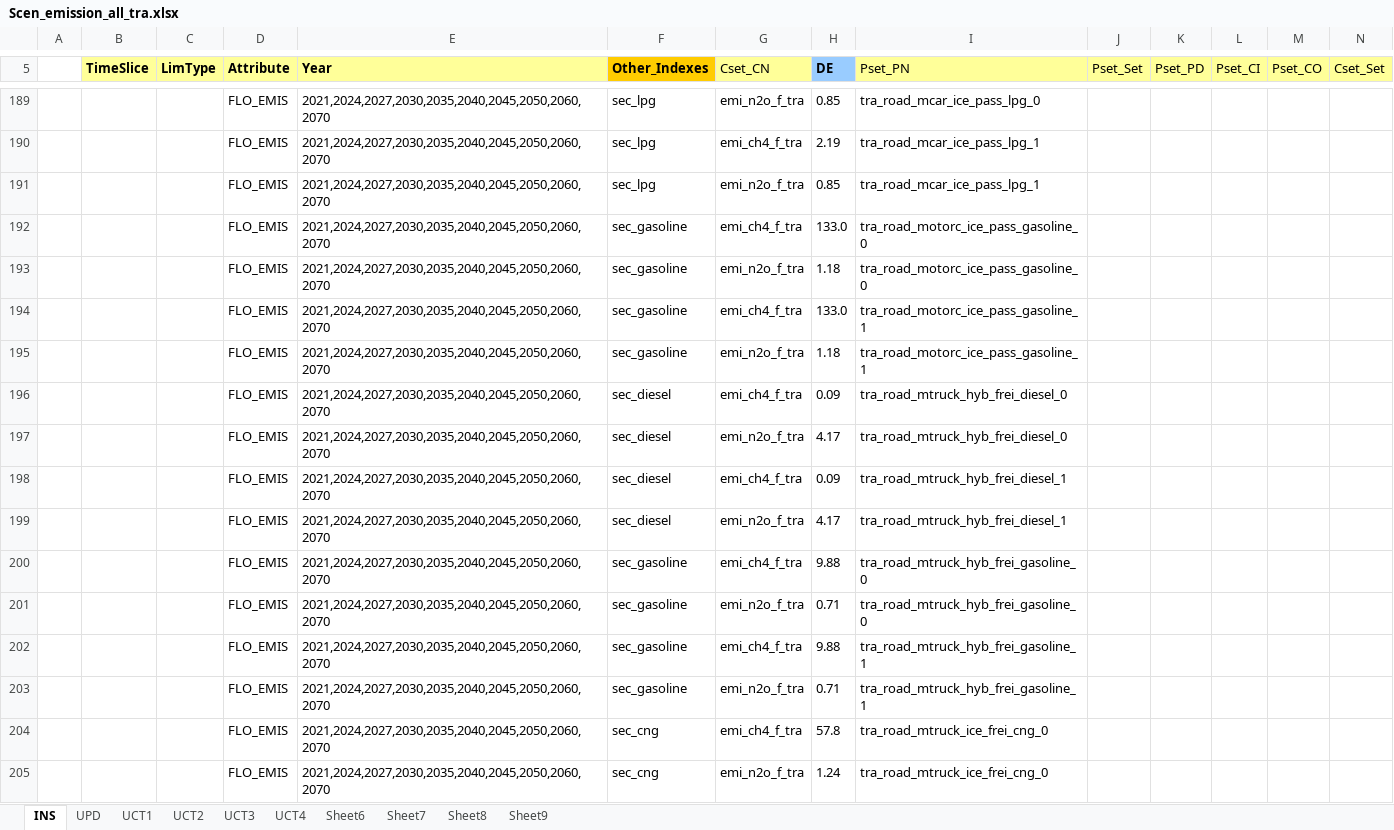
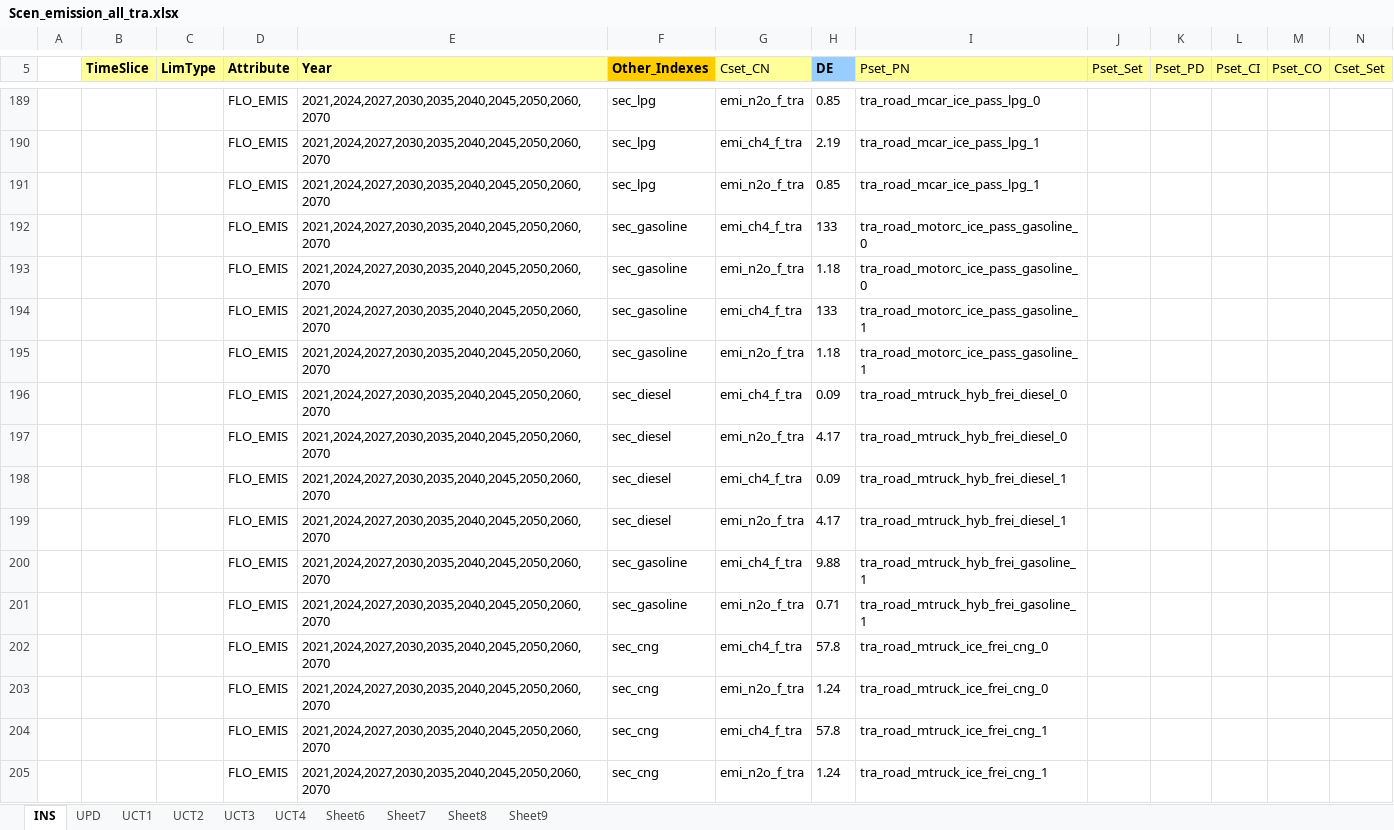
Before and after one commit to sedos-project/data_adapter_times, an Excel workbook: output_data/Scen_emission_all_tra.xlsx, sheet INS, drawn as a sheet; only a part is shown, gaps mark what is left out; the shorter side is filled out with more unchanged rows; values as stored, in another font and other column widths than the file's, no borders; rows hold the shown columns only; the diff names each change by its address in the sheet, - before the commit and + after, or states it on an @@ line.

```diff
--- a/output_data/Scen_emission_all_tra.xlsx (sheet INS)
+++ b/output_data/Scen_emission_all_tra.xlsx (sheet INS)
-H192 (DE): 133.0
+H192 (DE): 133
-H194 (DE): 133.0
+H194 (DE): 133
-row 200:  |  |  | FLO_EMIS | 2021,2024,2027,2030,2035,2040,2045,2050,2060,2070 | sec_gasoline | emi_ch4_f_tra | 9.88 | tra_road_mtruck_hyb_frei_gasoline_0
-row 201:  |  |  | FLO_EMIS | 2021,2024,2027,2030,2035,2040,2045,2050,2060,2070 | sec_gasoline | emi_n2o_f_tra | 0.71 | tra_road_mtruck_hyb_frei_gasoline_0
```
Also changed, not shown: config_data/SysSettings.xlsx, output_data/vt_DE_CO2_Emission.xlsx, 3 other files.
